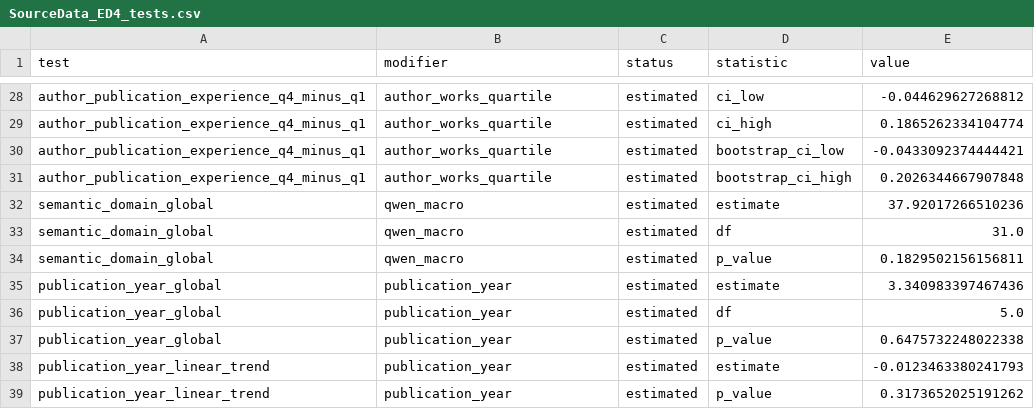
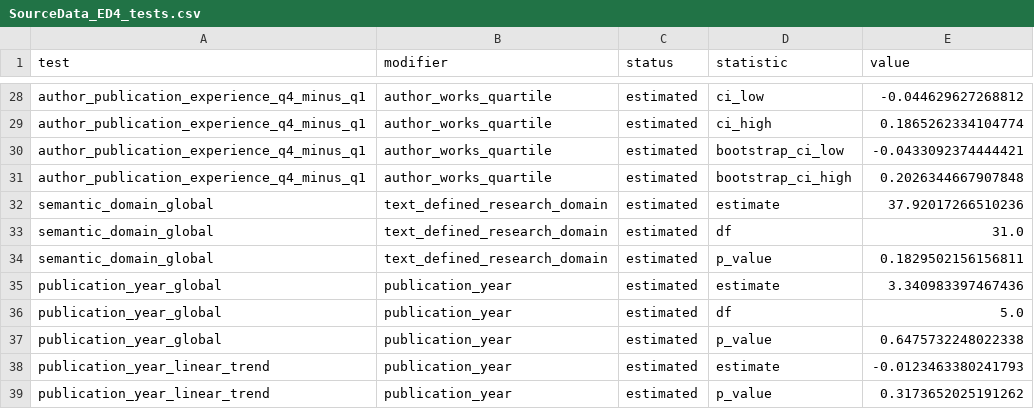
Before and after one commit to Wang-Haining/sci_diff, a CSV file: results/qss_v3/figures/source_data/SourceData_ED4_tests.csv, drawn as a sheet; only a part is shown, gaps mark what is left out.

```diff
--- a/results/qss_v3/figures/source_data/SourceData_ED4_tests.csv
+++ b/results/qss_v3/figures/source_data/SourceData_ED4_tests.csv
@@ -31,5 +31,5 @@ author_publication_experience_q4_minus_q1,author_works_quartile,estimated,bootst
 author_publication_experience_q4_minus_q1,author_works_quartile,estimated,bootstrap_ci_high,0.2026344667907848
-semantic_domain_global,qwen_macro,estimated,estimate,37.92017266510236
-semantic_domain_global,qwen_macro,estimated,df,31.0
-semantic_domain_global,qwen_macro,estimated,p_value,0.1829502156156811
+semantic_domain_global,text_defined_research_domain,estimated,estimate,37.92017266510236
+semantic_domain_global,text_defined_research_domain,estimated,df,31.0
+semantic_domain_global,text_defined_research_domain,estimated,p_value,0.1829502156156811
 publication_year_global,publication_year,estimated,estimate,3.340983397467436
```
Also changed, not shown: results/qss_v3/figures/source_data/SourceData_ED3_sensitivities.csv, results/qss_v3/figures/source_data/SourceData_ED4_domain_labels.csv, 31 other files.
